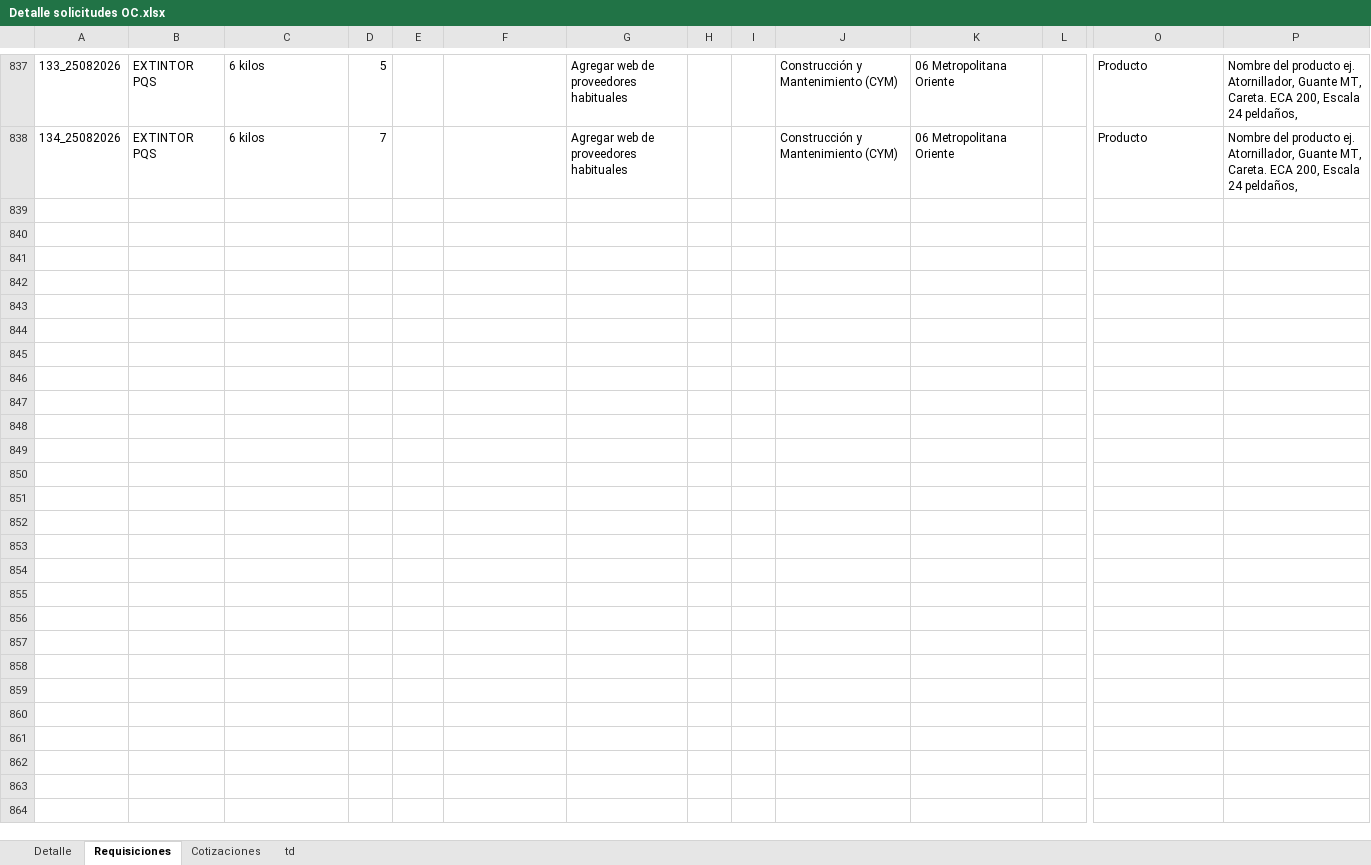
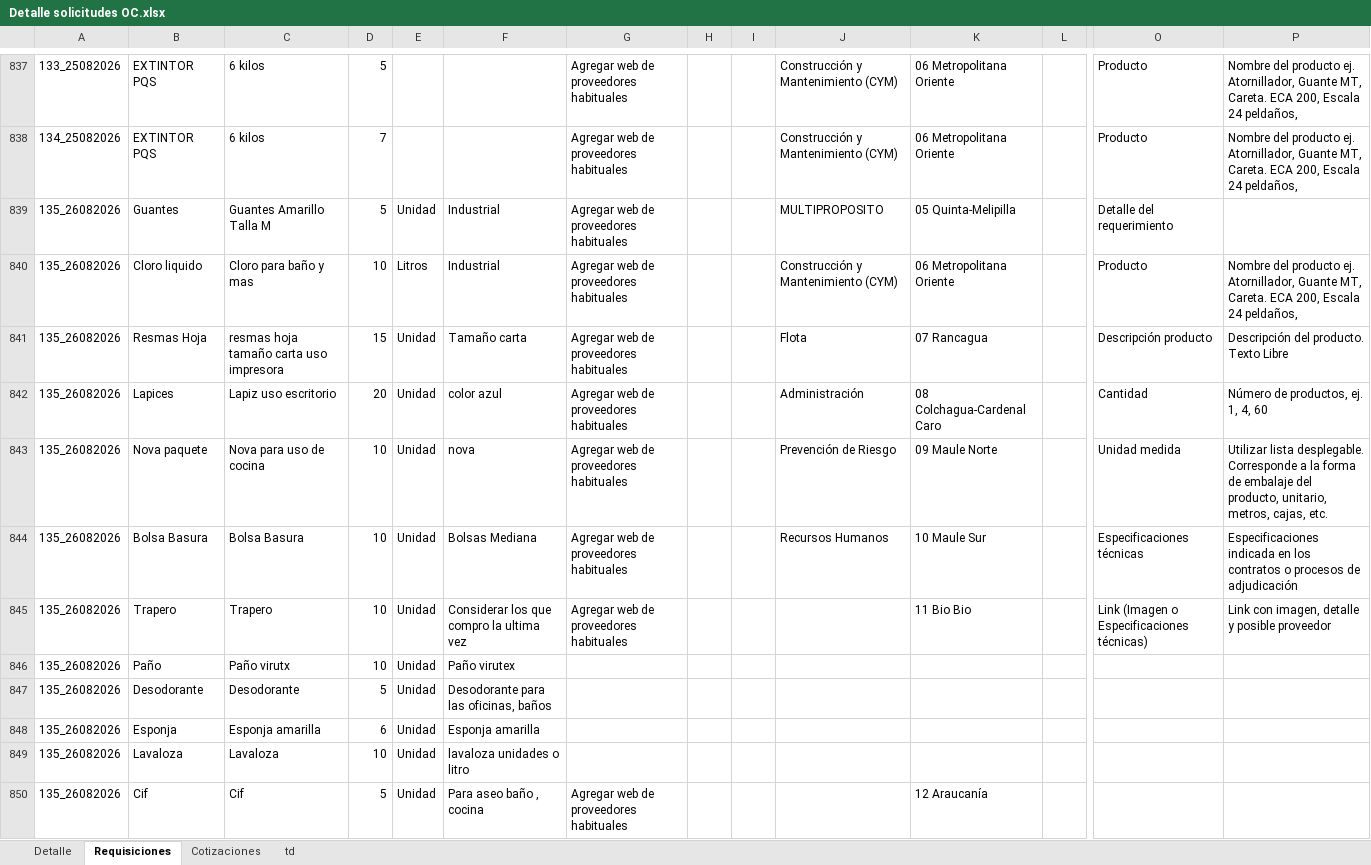
Before and after one commit to RodrigoCay/RequiAA, an Excel workbook: Detalle solicitudes OC.xlsx, sheet Requisiciones, drawn as a sheet; only a part is shown, gaps mark what is left out; values as stored, in another font and other column widths than the file's, no borders; table styles not drawn; rows hold the shown columns only; the diff covers the shown part only; the diff names each change by its address in the sheet, - before the commit and + after, or states it on an @@ line.

```diff
--- a/Detalle solicitudes OC.xlsx (sheet Requisiciones)
+++ b/Detalle solicitudes OC.xlsx (sheet Requisiciones)
+row 839: 135_26082026 | Guantes | Guantes Amarillo Talla M | 5 | Unidad | Industrial | Agregar web de proveedores habituales |  |  | MULTIPROPOSITO | 05 Quinta-Melipilla |  | Detalle del requerimiento
+row 840: 135_26082026 | Cloro liquido | Cloro para baño y mas | 10 | Litros | Industrial | Agregar web de proveedores habituales |  |  | Construcción y Mantenimiento (CYM) | 06 Metropolitana Oriente |  | Producto | Nombre del producto ej. Atornillador, Guante MT, Careta. ECA 200, Escala 24 peldaños,
+row 841: 135_26082026 | Resmas Hoja | resmas hoja tamaño carta uso impresora | 15 | Unidad | Tamaño carta | Agregar web de proveedores habituales |  |  | Flota | 07 Rancagua |  | Descripción producto | Descripción del producto. Texto Libre
+row 842: 135_26082026 | Lapices | Lapiz uso escritorio | 20 | Unidad | color azul | Agregar web de proveedores habituales |  |  | Administración | 08 Colchagua-Cardenal Caro |  | Cantidad | Número de productos, ej. 1, 4, 60
+row 843: 135_26082026 | Nova paquete | Nova para uso de cocina | 10 | Unidad | nova | Agregar web de proveedores habituales |  |  | Prevención de Riesgo | 09 Maule Norte |  | Unidad medida | Utilizar lista desplegable. Corresponde a la forma de embalaje del producto, unitario, metros, cajas, etc.
+row 844: 135_26082026 | Bolsa Basura | Bolsa Basura | 10 | Unidad | Bolsas Mediana | Agregar web de proveedores habituales |  |  | Recursos Humanos | 10 Maule Sur |  | Especificaciones técnicas | Especificaciones indicada en los contratos o procesos de adjudicación
+row 845: 135_26082026 | Trapero | Trapero | 10 | Unidad | Considerar los que compro la ultima vez | Agregar web de proveedores habituales |  |  |  | 11 Bio Bio |  | Link (Imagen o Especificaciones técnicas) | Link con imagen, detalle y posible proveedor
+row 846: 135_26082026 | Paño | Paño virutx | 10 | Unidad | Paño virutex
+row 847: 135_26082026 | Desodorante | Desodorante | 5 | Unidad | Desodorante para las oficinas, baños
+row 848: 135_26082026 | Esponja | Esponja amarilla | 6 | Unidad | Esponja amarilla
+row 849: 135_26082026 | Lavaloza | Lavaloza | 10 | Unidad | lavaloza unidades o litro
+row 850: 135_26082026 | Cif | Cif | 5 | Unidad | Para aseo baño , cocina | Agregar web de proveedores habituales |  |  |  | 12 Araucanía
```
Also changed, not shown: 11 added rows elsewhere in this sheet, sheet Detalle, sheet Cotizaciones, Prueba.xlsx.
